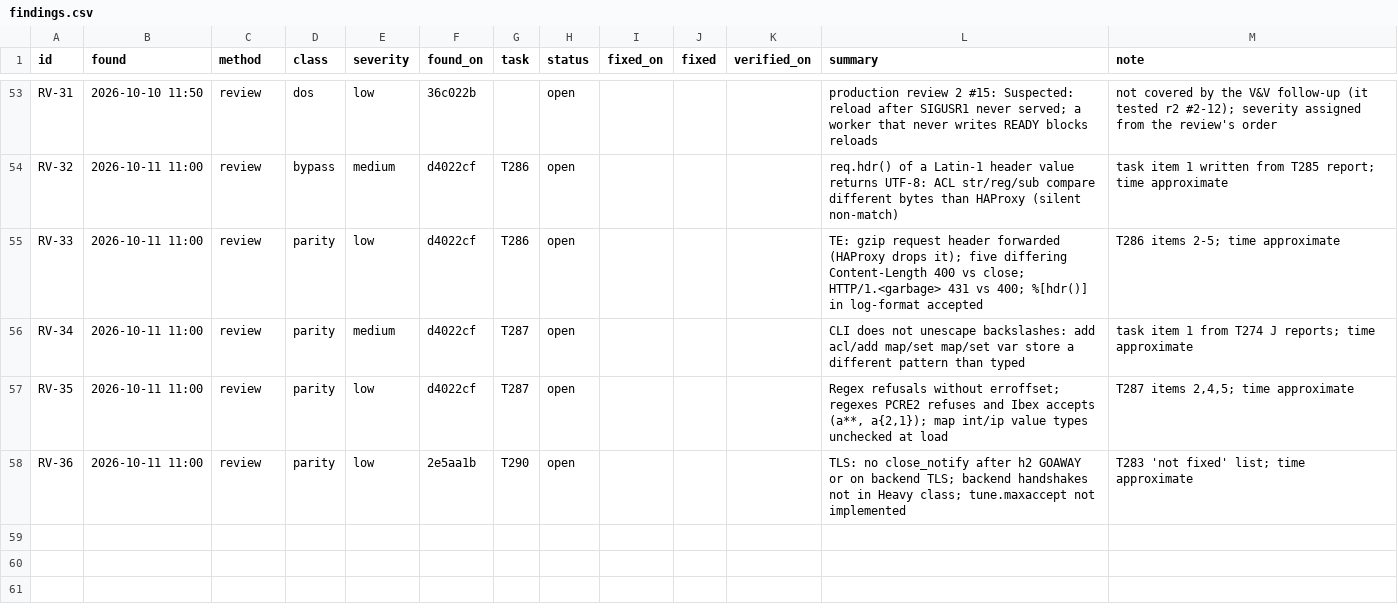
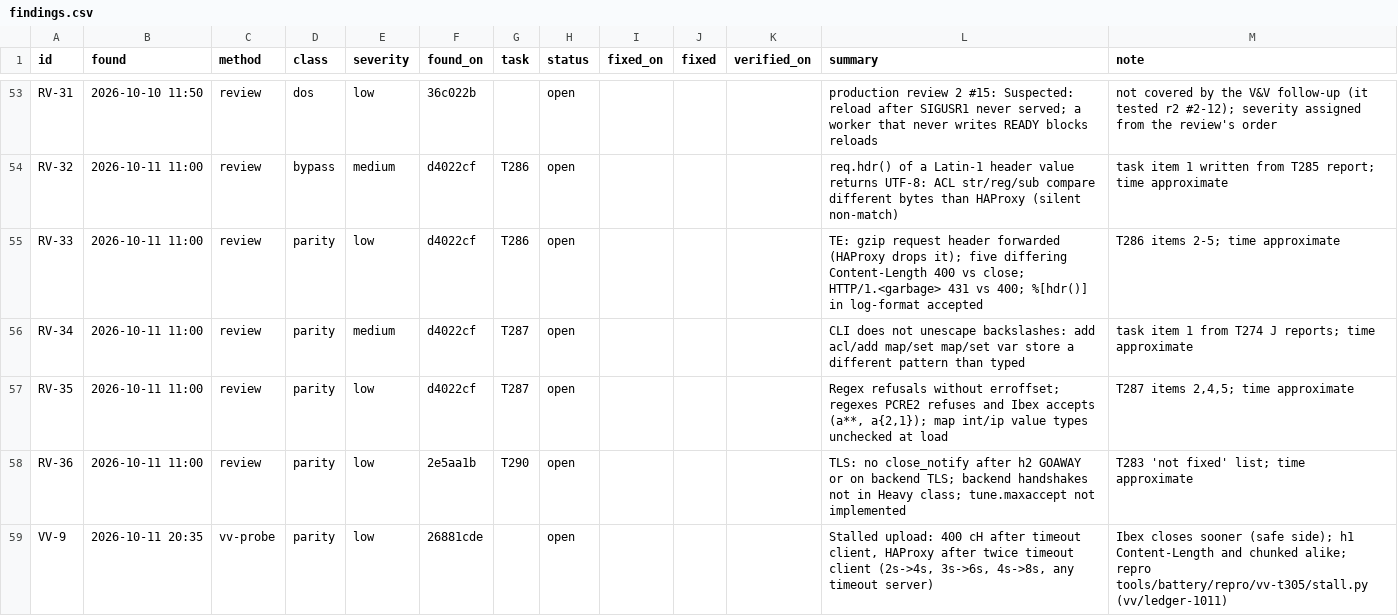
Before and after one commit to brhenc/alcyon-lb, a CSV file: data/findings.csv, drawn as a sheet; only a part is shown, gaps mark what is left out; the diff names each change by its address in the sheet, - before the commit and + after, or states it on an @@ line.

```diff
--- a/data/findings.csv
+++ b/data/findings.csv
+row 59: VV-9 | 2026-10-11 20:35 | vv-probe | parity | low | 26881cde |  | open |  |  |  | Stalled upload: 400 cH after timeout client, HAProxy after twice timeout client (2s->4s, 3s->6s, 4s->8s, any timeout server) | Ibex closes sooner (safe side); h1 Content-Length and chunked alike; repro tools/battery/repro/vv-t305/stall.py (vv/ledger-1011)
```
Also changed, not shown: data/verification_runs.csv, 3 other files.
